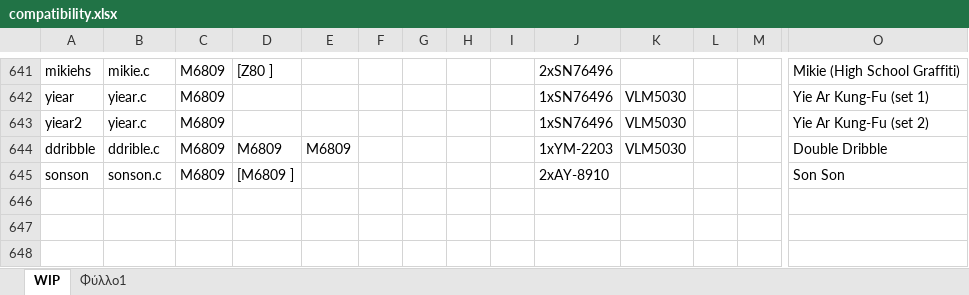
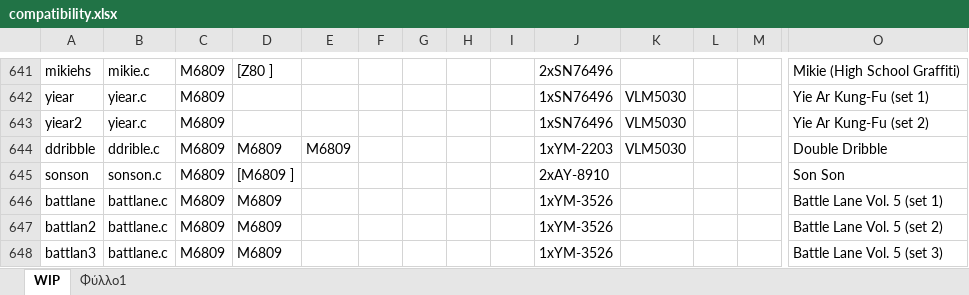
Before and after one commit to georgemoralis/arcadeflex-037b7-playground, an Excel workbook: compatibility.xlsx, sheet WIP, drawn as a sheet; only a part is shown, gaps mark what is left out; values as stored, in another font and other column widths than the file's, no borders; rows hold the shown columns only; the diff names each change by its address in the sheet, - before the commit and + after, or states it on an @@ line.

Commit message:
battlane driver

```diff
--- a/compatibility.xlsx (sheet WIP)
+++ b/compatibility.xlsx (sheet WIP)
+row 646: battlane | battlane.c | M6809 | M6809 |  |  |  |  |  | 1xYM-3526 |  |  |  | Battle Lane Vol. 5 (set 1)
+row 647: battlan2 | battlane.c | M6809 | M6809 |  |  |  |  |  | 1xYM-3526 |  |  |  | Battle Lane Vol. 5 (set 2)
+row 648: battlan3 | battlane.c | M6809 | M6809 |  |  |  |  |  | 1xYM-3526 |  |  |  | Battle Lane Vol. 5 (set 3)
```
Also changed, not shown: sheet Φύλλο1, 7 other files.
